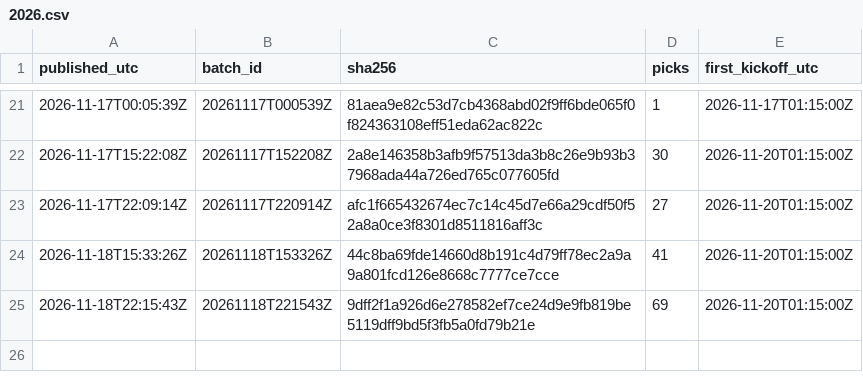
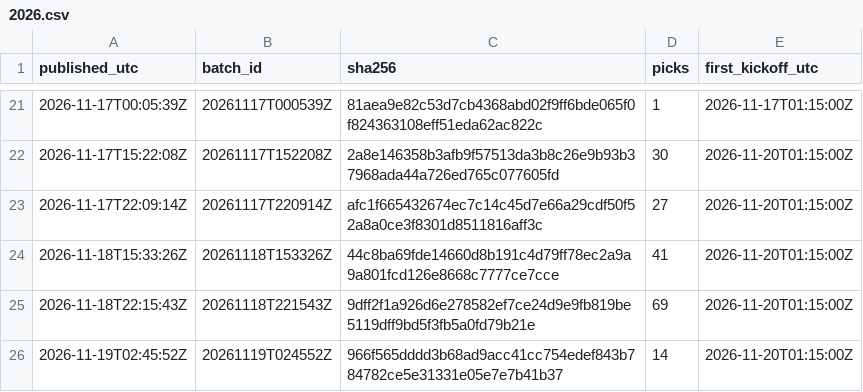
Before and after one commit to aerokes/football-machine-record, a CSV file: hashes/2026.csv, drawn as a sheet; only a part is shown, gaps mark what is left out.

Commit message:
batch 20261119T024552Z: 14 picks

```diff
--- a/hashes/2026.csv
+++ b/hashes/2026.csv
@@ -25 +25,2 @@ published_utc,batch_id,sha256,picks,first_kickoff_utc
 2026-11-18T22:15:43Z,20261118T221543Z,9dff2f1a926d6e278582ef7ce24d9e9fb819be5119dff9bd5f3fb5a0fd79b21e,69,2026-11-20T01:15:00Z
+2026-11-19T02:45:52Z,20261119T024552Z,966f565dddd3b68ad9acc41cc754edef843b784782ce5e31331e05e7e7b41b37,14,2026-11-20T01:15:00Z
```
